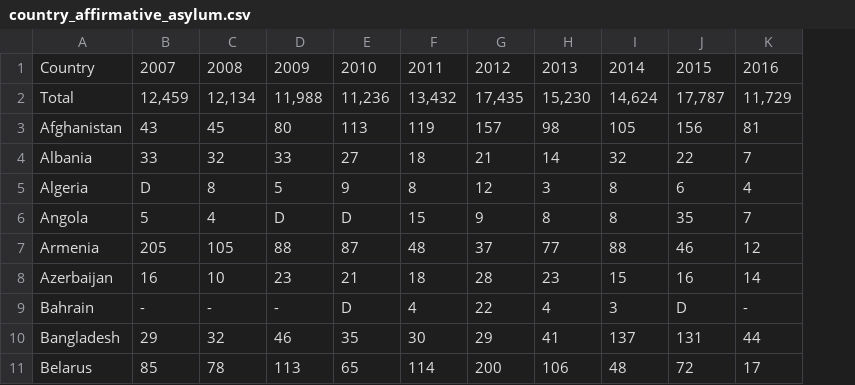
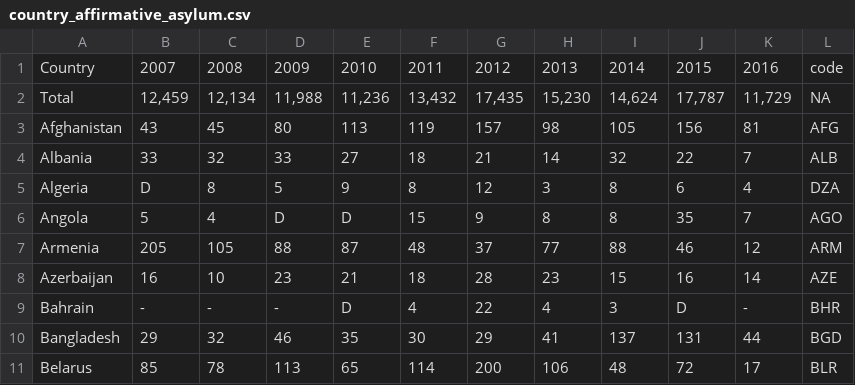
Before and after one commit to Prachatorn/Final-Project, a CSV file: Refugees/country_affirmative_asylum.csv, drawn as a sheet; only a part is shown; the diff names each change by its address in the sheet, - before the commit and + after, or states it on an @@ line.

```diff
--- a/Refugees/country_affirmative_asylum.csv
+++ b/Refugees/country_affirmative_asylum.csv
+column L, rows 1-11: code | NA | AFG | ALB | DZA | AGO | ARM | AZE | BHR | BGD | BLR
```
Also changed, not shown: 4 other files.
